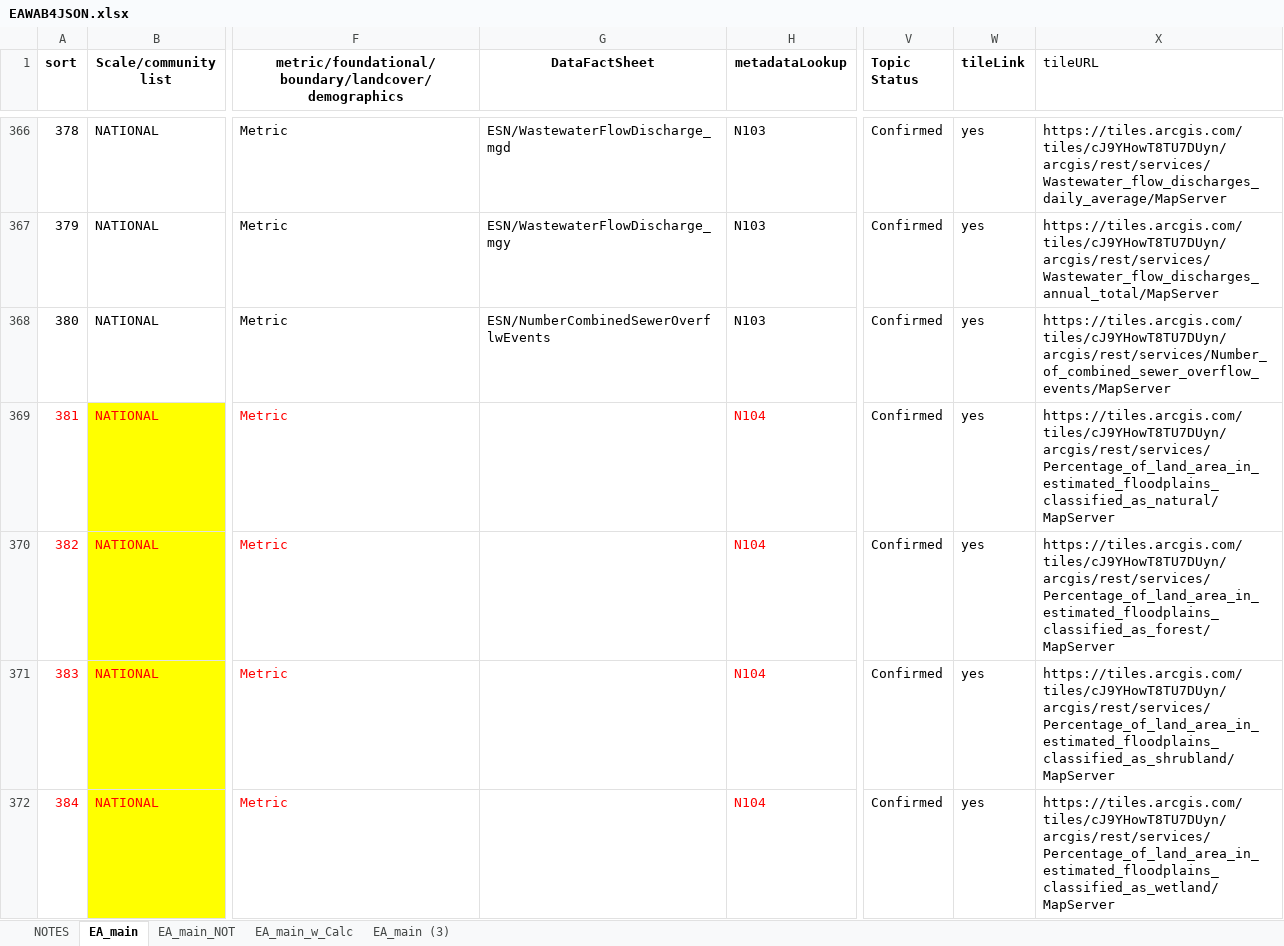
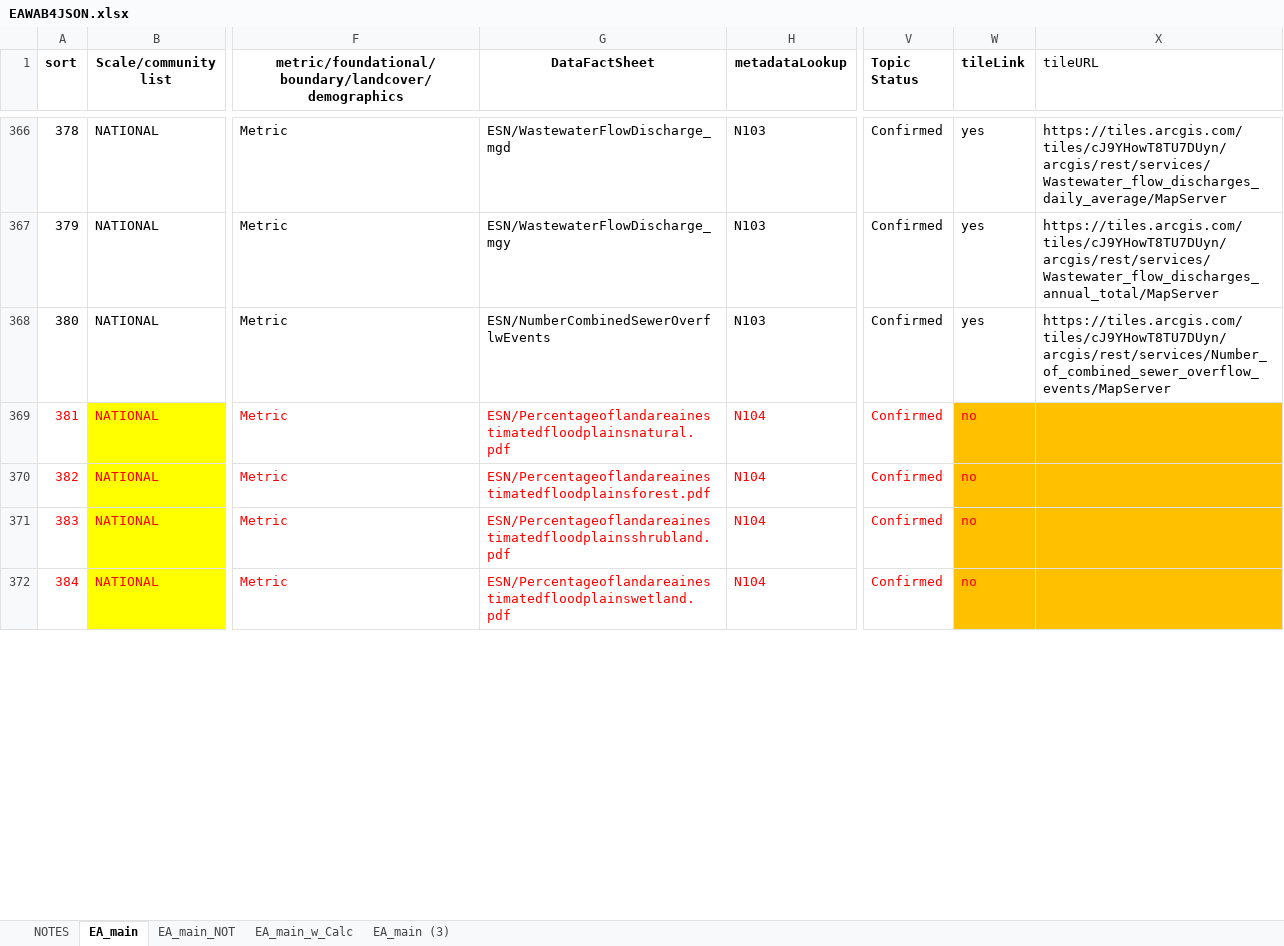
Before and after one commit to USEPA/EnviroAtlas_JSApp, an Excel workbook: scripts/EAWAB4JSON.xlsx, sheet EA_main, drawn as a sheet; only a part is shown, gaps mark what is left out; values as stored, in another font and other column widths than the file's, no borders; the diff covers the shown part only; the diff names each change by its address in the sheet, - before the commit and + after, or states it on an @@ line.

```diff
--- a/scripts/EAWAB4JSON.xlsx (sheet EA_main)
+++ b/scripts/EAWAB4JSON.xlsx (sheet EA_main)
-G369 (DataFactSheet): (empty)
+G369 (DataFactSheet): ESN/Percentageoflandareainestimatedfloodplainsnatural.pdf
-V369:W372 text colour: black
+V369:W372 text colour: #FF0000
-W369:W372 (tileLink): yes
+W369:W372 (tileLink): no
-W369:X372 fill: none
+W369:X372 fill: #FFC000
-X369 (tileURL): https://tiles.arcgis.com/tiles/cJ9YHowT8TU7DUyn/arcgis/rest/services/Percentage_of_land_area_in_estimated_floodplains_classified_as_natural/MapServer
+X369 (tileURL): (empty)
-G370 (DataFactSheet): (empty)
+G370 (DataFactSheet): ESN/Percentageoflandareainestimatedfloodplainsforest.pdf
-X370 (tileURL): https://tiles.arcgis.com/tiles/cJ9YHowT8TU7DUyn/arcgis/rest/services/Percentage_of_land_area_in_estimated_floodplains_classified_as_forest/MapServer
+X370 (tileURL): (empty)
-G371 (DataFactSheet): (empty)
+G371 (DataFactSheet): ESN/Percentageoflandareainestimatedfloodplainsshrubland.pdf
-X371 (tileURL): https://tiles.arcgis.com/tiles/cJ9YHowT8TU7DUyn/arcgis/rest/services/Percentage_of_land_area_in_estimated_floodplains_classified_as_shrubland/MapServer
+X371 (tileURL): (empty)
-G372 (DataFactSheet): (empty)
+G372 (DataFactSheet): ESN/Percentageoflandareainestimatedfloodplainswetland.pdf
-X372 (tileURL): https://tiles.arcgis.com/tiles/cJ9YHowT8TU7DUyn/arcgis/rest/services/Percentage_of_land_area_in_estimated_floodplains_classified_as_wetland/MapServer
+X372 (tileURL): (empty)
```
Also changed, not shown: 70 edited cells and cell formats elsewhere in this sheet, 17 other files.
